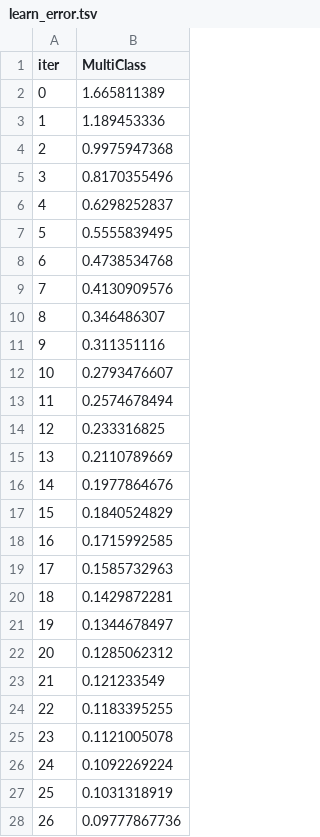
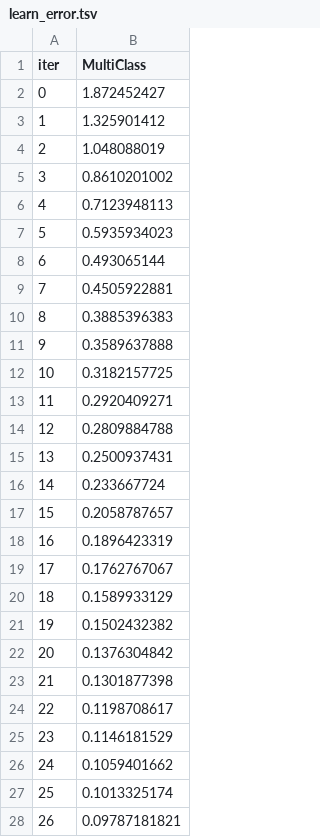
Before and after one commit to fcsouzajr/handy, a TSV file: training_model/catboost_info/learn_error.tsv, drawn as a sheet; only a part is shown; the diff covers the shown part only.

```diff
--- a/training_model/catboost_info/learn_error.tsv
+++ b/training_model/catboost_info/learn_error.tsv
@@ -1,28 +1,28 @@
 iter	MultiClass
-0	1.665811389
-1	1.189453336
-2	0.9975947368
-3	0.8170355496
-4	0.6298252837
-5	0.5555839495
-6	0.4738534768
-7	0.4130909576
-8	0.346486307
-9	0.311351116
-10	0.2793476607
-11	0.2574678494
-12	0.233316825
-13	0.2110789669
-14	0.1977864676
-15	0.1840524829
-16	0.1715992585
-17	0.1585732963
-18	0.1429872281
-19	0.1344678497
-20	0.1285062312
-21	0.121233549
-22	0.1183395255
-23	0.1121005078
-24	0.1092269224
-25	0.1031318919
-26	0.09777867736
+0	1.872452427
+1	1.325901412
+2	1.048088019
+3	0.8610201002
+4	0.7123948113
+5	0.5935934023
+6	0.493065144
+7	0.4505922881
+8	0.3885396383
+9	0.3589637888
+10	0.3182157725
+11	0.2920409271
+12	0.2809884788
+13	0.2500937431
+14	0.233667724
+15	0.2058787657
+16	0.1896423319
+17	0.1762767067
+18	0.1589933129
+19	0.1502432382
+20	0.1376304842
+21	0.1301877398
+22	0.1198708617
+23	0.1146181529
+24	0.1059401662
+25	0.1013325174
+26	0.09787181821
```
Also changed, not shown: 73 edited cells elsewhere in this file, training_model/catboost_info/time_left.tsv, 6 other files.
